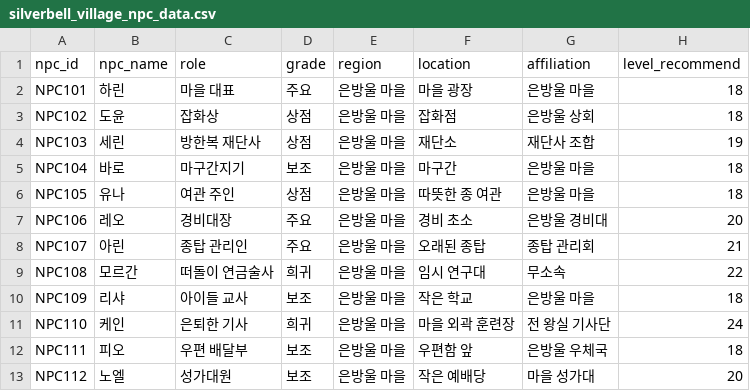
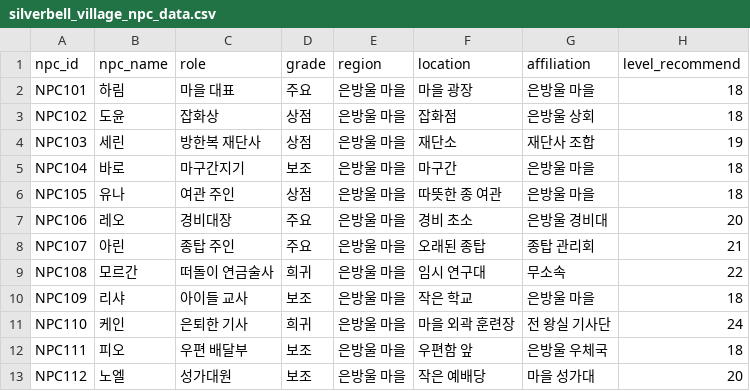
Before and after one commit to dduckchul/MyRepo, a CSV file: npc_data/silverbell_village_npc_data.csv, drawn as a sheet; only a part is shown; the diff names each change by its address in the sheet, - before the commit and + after, or states it on an @@ line.

Commit message:
fix: npc 문서 수정

```diff
--- a/npc_data/silverbell_village_npc_data.csv
+++ b/npc_data/silverbell_village_npc_data.csv
-B2 (npc_name): 하린
+B2 (npc_name): 하림
-C8 (role): 종탑 관리인
+C8 (role): 종탑 주인
```
